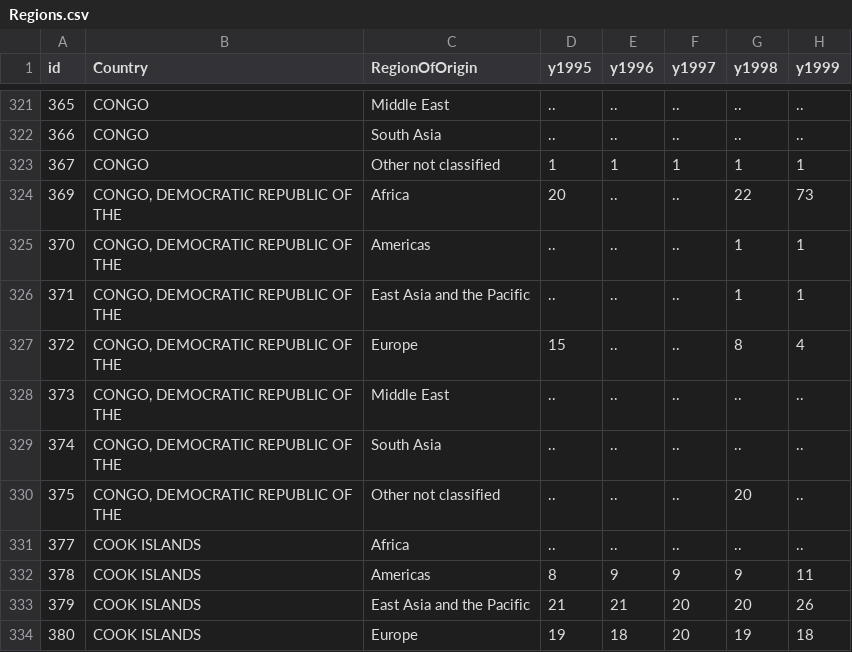
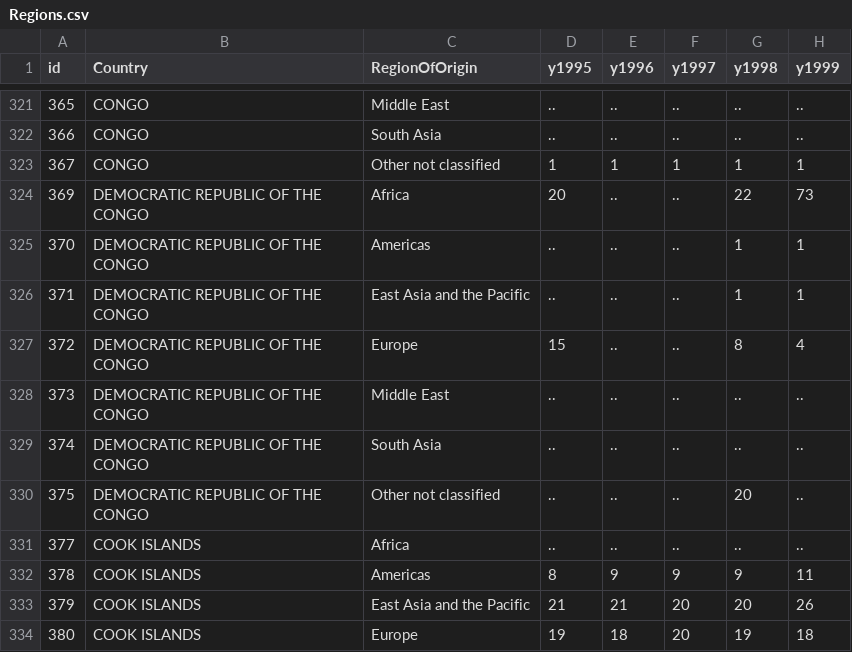
Before and after one commit to EmilBert/TourVis, a CSV file: DataParse/Regions.csv, drawn as a sheet; only a part is shown, gaps mark what is left out; the diff covers the shown part only; the diff names each change by its address in the sheet, - before the commit and + after, or states it on an @@ line.

```diff
--- a/DataParse/Regions.csv
+++ b/DataParse/Regions.csv
-B324:B330 (Country): CONGO, DEMOCRATIC REPUBLIC OF THE
+B324:B330 (Country): DEMOCRATIC REPUBLIC OF THE CONGO
```
Also changed, not shown: 21 edited cells elsewhere in this file, DataParse/Arrivals.csv, 1 other file.
